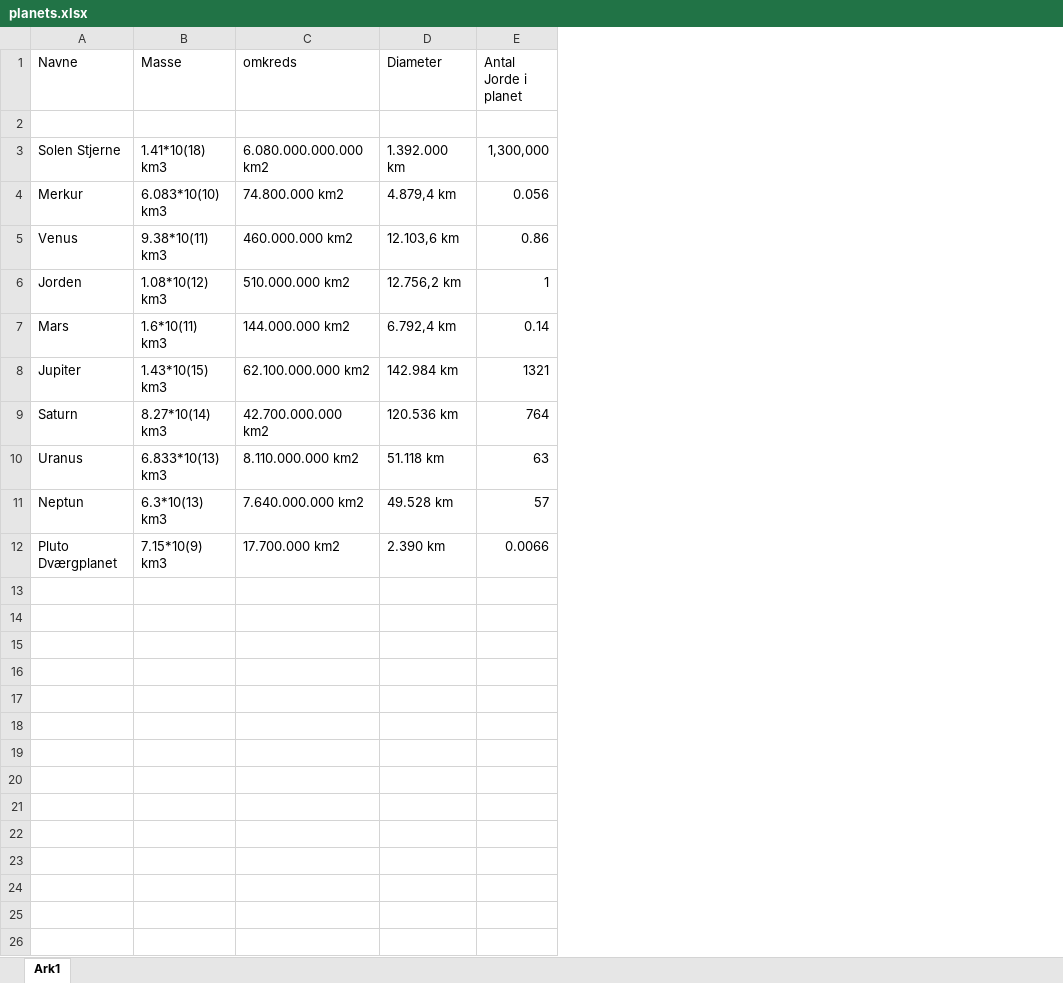
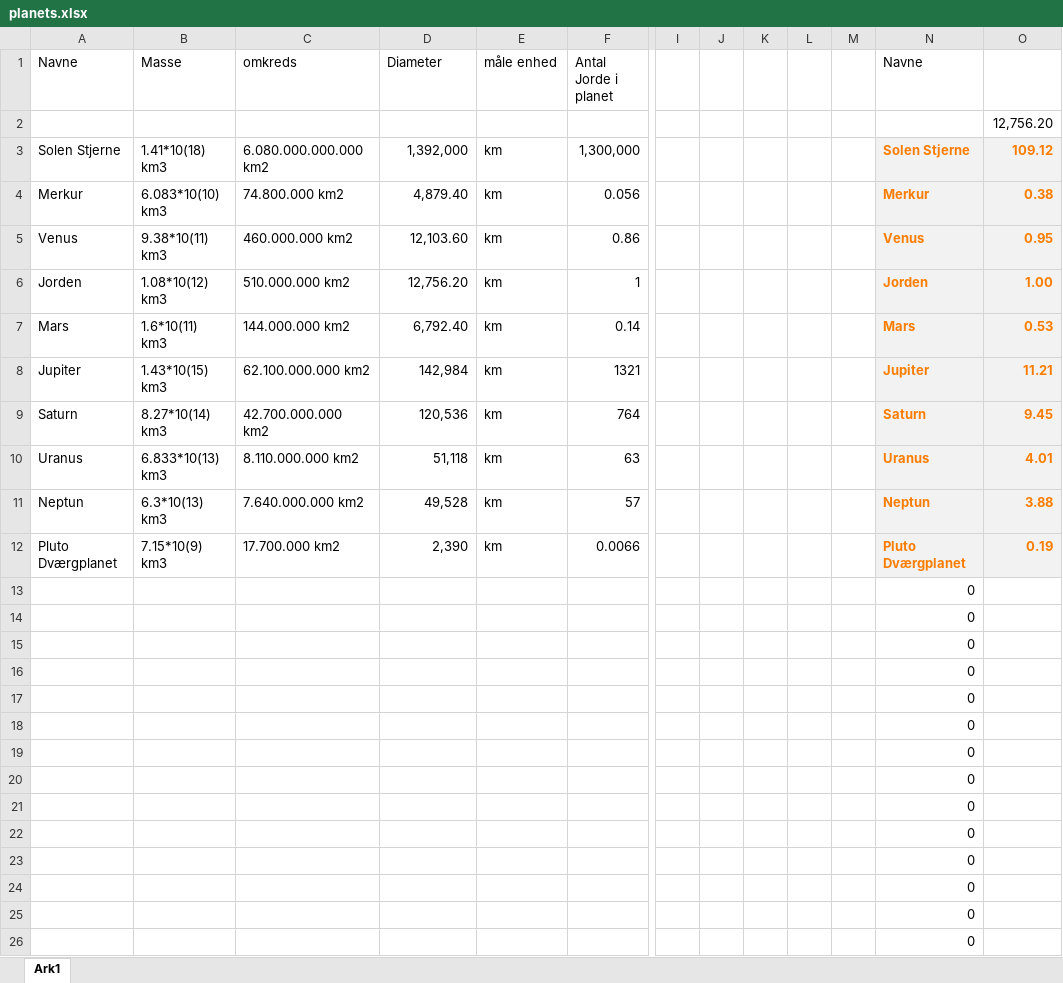
Before and after one commit to Alexander4881/SolSystemet, an Excel workbook: planets.xlsx, sheet Ark1, drawn as a sheet; only a part is shown, gaps mark what is left out; values as stored, in another font and other column widths than the file's, no borders; rows hold the shown columns only; the diff covers the shown part only; the diff names each change by its address in the sheet, - before the commit and + after, or states it on an @@ line.

Commit message:
Update planets.xlsx

```diff
--- a/planets.xlsx (sheet Ark1)
+++ b/planets.xlsx (sheet Ark1)
+column E (måle enhed), rows 3-12: all km
+column I, empty
+column J, empty
+column K, empty
+column L, empty
+column M, empty
+column N (Navne), rows 3-12: Solen Stjerne | Merkur | Venus | Jorden | Mars | Jupiter | Saturn | Uranus | Neptun | Pluto Dværgplanet
+column O, rows 2-12: 12,756.20 | 109.12 | 0.38 | 0.95 | 1.00 | 0.53 | 11.21 | 9.45 | 4.01 | 3.88 | 0.19
-D3 (Diameter): 1.392.000 km
+D3 (Diameter): 1,392,000
-D4 (Diameter): 4.879,4 km
+D4 (Diameter): 4,879.40
-D5 (Diameter): 12.103,6 km
+D5 (Diameter): 12,103.60
-D6 (Diameter): 12.756,2 km
+D6 (Diameter): 12,756.20
-D7 (Diameter): 6.792,4 km
+D7 (Diameter): 6,792.40
-D8 (Diameter): 142.984 km
+D8 (Diameter): 142,984
-D9 (Diameter): 120.536 km
+D9 (Diameter): 120,536
-D10 (Diameter): 51.118 km
+D10 (Diameter): 51,118
-D11 (Diameter): 49.528 km
+D11 (Diameter): 49,528
-D12 (Diameter): 2.390 km
+D12 (Diameter): 2,390
+row 13:  |  |  |  |  |  |  |  |  |  |  | 0
+row 14:  |  |  |  |  |  |  |  |  |  |  | 0
+row 15:  |  |  |  |  |  |  |  |  |  |  | 0
+row 16:  |  |  |  |  |  |  |  |  |  |  | 0
+row 17:  |  |  |  |  |  |  |  |  |  |  | 0
+row 18:  |  |  |  |  |  |  |  |  |  |  | 0
+row 19:  |  |  |  |  |  |  |  |  |  |  | 0
+row 20:  |  |  |  |  |  |  |  |  |  |  | 0
+row 21:  |  |  |  |  |  |  |  |  |  |  | 0
+row 22:  |  |  |  |  |  |  |  |  |  |  | 0
+row 23:  |  |  |  |  |  |  |  |  |  |  | 0
+row 24:  |  |  |  |  |  |  |  |  |  |  | 0
+row 25:  |  |  |  |  |  |  |  |  |  |  | 0
+row 26:  |  |  |  |  |  |  |  |  |  |  | 0
```
Also changed, not shown: 78 added rows elsewhere in this sheet.
